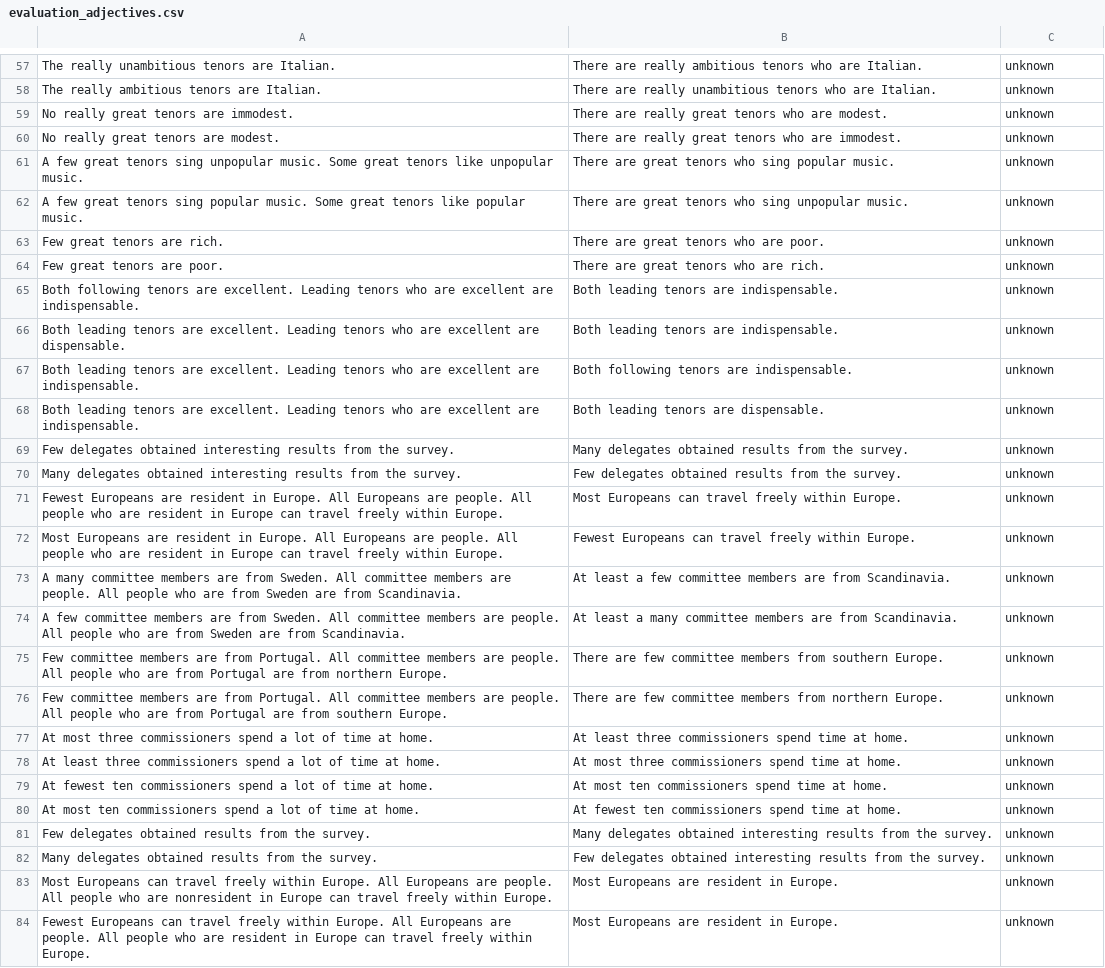
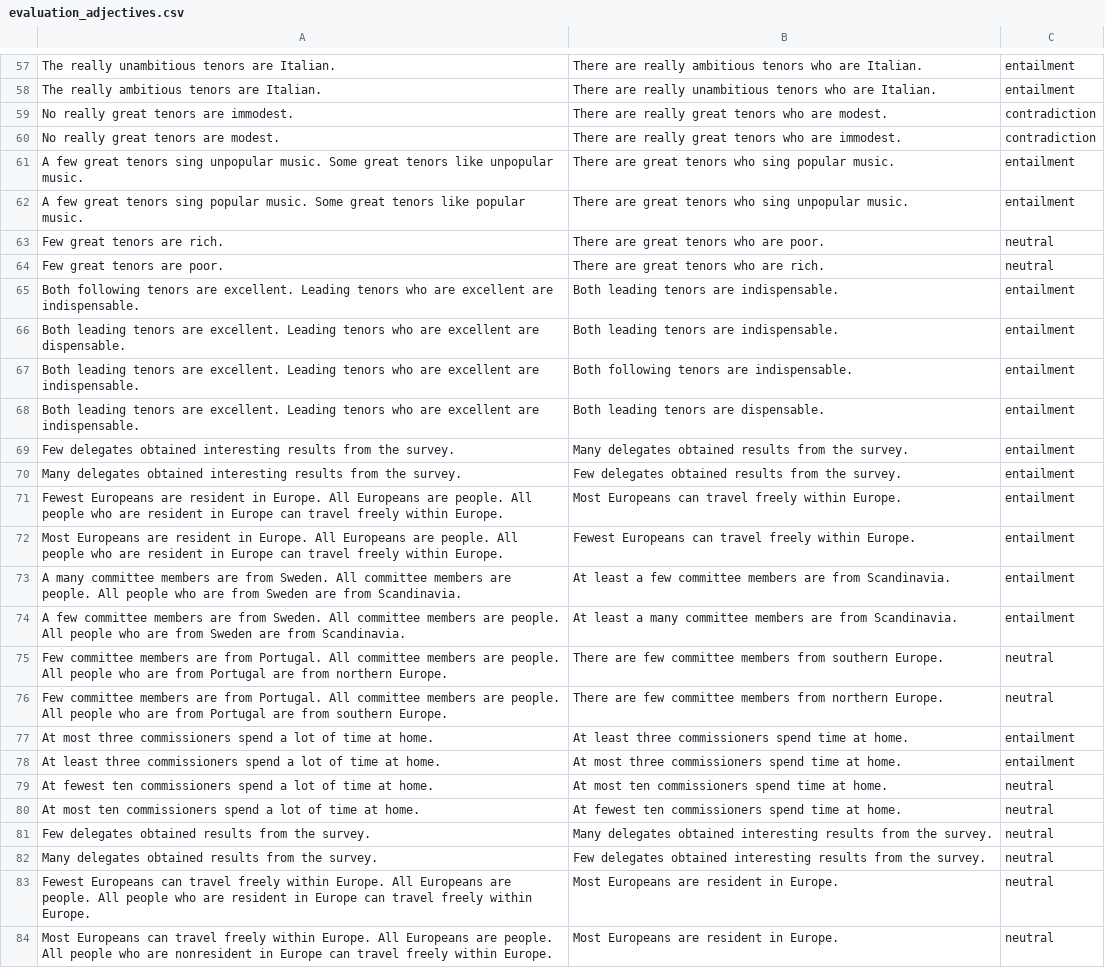
Before and after one commit to stefanDeveloper/inference, a CSV file: data/evaluation_adjectives.csv, drawn as a sheet; only a part is shown, gaps mark what is left out; the diff covers the shown part only; the diff names each change by its address in the sheet, - before the commit and + after, or states it on an @@ line.

```diff
--- a/data/evaluation_adjectives.csv
+++ b/data/evaluation_adjectives.csv
-C57:C58: unknown
+C57:C58: entailment
-C59:C60: unknown
+C59:C60: contradiction
-C61:C62: unknown
+C61:C62: entailment
-C63:C64: unknown
+C63:C64: neutral
-C65:C74: unknown
+C65:C74: entailment
-C75:C76: unknown
+C75:C76: neutral
-C77:C78: unknown
+C77:C78: entailment
-C79:C84: unknown
+C79:C84: neutral
-A83: Most Europeans can travel freely within Europe. All Europeans are people. All people who are nonresident in Europe…
+A83: Fewest Europeans can travel freely within Europe. All Europeans are people. All people who are resident in Europe…
-A84: Fewest Europeans can travel freely within Europe. All Europeans are people. All people who are resident in Europe…
+A84: Most Europeans can travel freely within Europe. All Europeans are people. All people who are nonresident in Europe…
```
Also changed, not shown: 142 edited cells elsewhere in this file, data/med_adjectives_1.csv, data/med_adjectives_2.csv, 3 other files.
